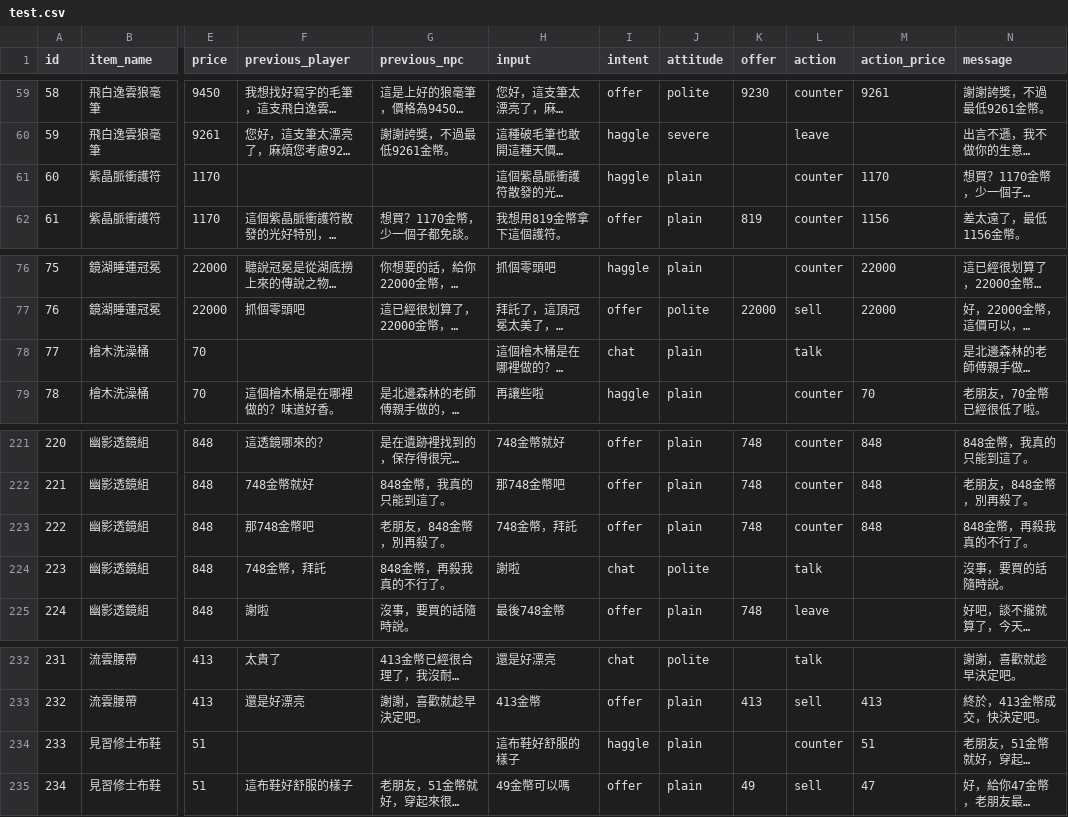
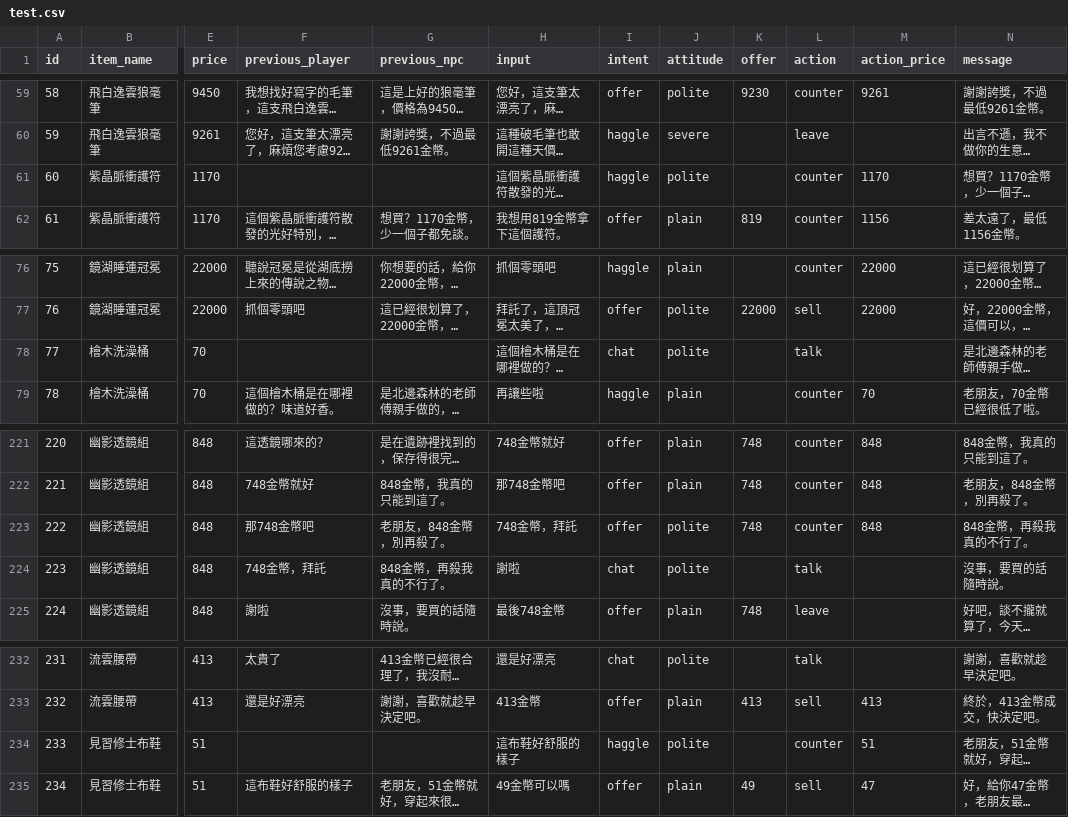
Before and after one commit to elct9620/poc-mini-trade-game-dataset, a CSV file: test.csv, drawn as a sheet; only a part is shown, gaps mark what is left out; long unchanged cells end in …; the diff names each change by its address in the sheet, - before the commit and + after, or states it on an @@ line.

```diff
--- a/test.csv
+++ b/test.csv
-J61 (attitude): plain
+J61 (attitude): polite
-J78 (attitude): plain
+J78 (attitude): polite
-J223 (attitude): plain
+J223 (attitude): polite
-J234 (attitude): plain
+J234 (attitude): polite
```
Also changed, not shown: train.csv, validation.csv, 10 other files.
